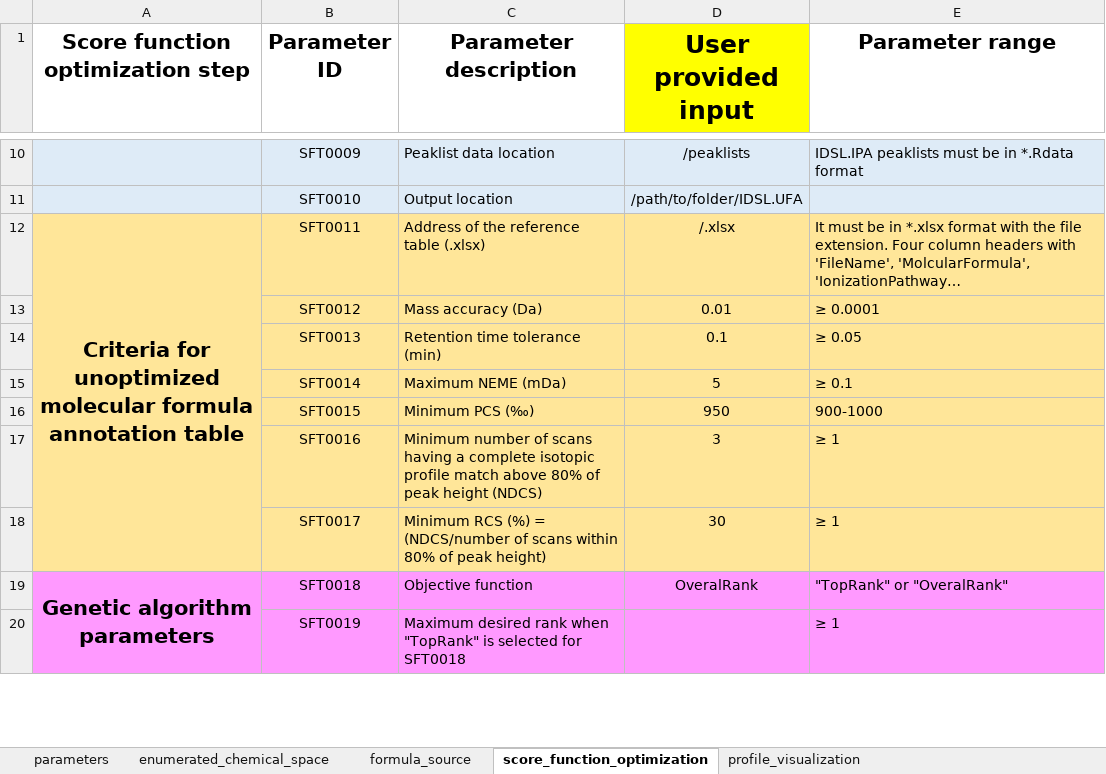
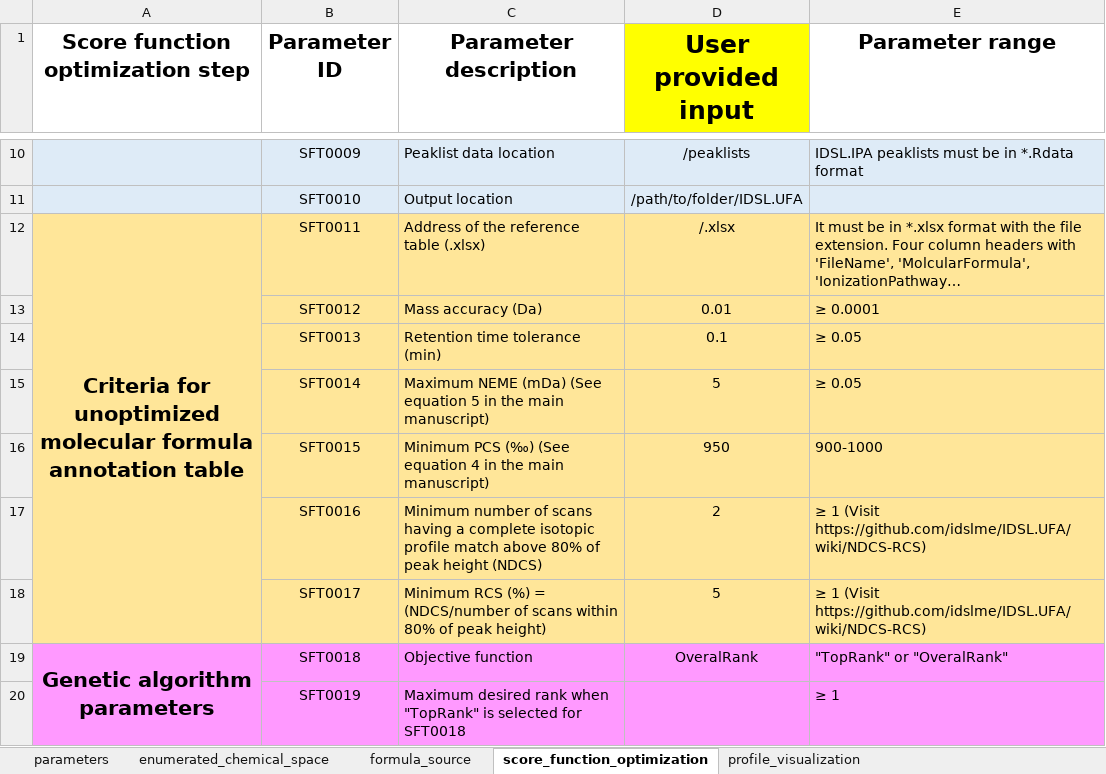
Before and after one commit to idslme/IDSL.UFA, an Excel workbook: UFA_parameters.xlsx, sheet score_function_optimization, drawn as a sheet; only a part is shown, gaps mark what is left out; long unchanged cells end in …; values as stored, in another font and other column widths than the file's, no borders; the diff names each change by its address in the sheet, - before the commit and + after, or states it on an @@ line.

```diff
--- a/UFA_parameters.xlsx (sheet score_function_optimization)
+++ b/UFA_parameters.xlsx (sheet score_function_optimization)
-C15 (Parameter description): Maximum NEME (mDa)
+C15 (Parameter description): Maximum NEME (mDa) (See equation 5 in the main manuscript)
-E15 (Parameter range): ≥ 0.1
+E15 (Parameter range): ≥ 0.05
-C16 (Parameter description): Minimum PCS (‰)
+C16 (Parameter description): Minimum PCS (‰) (See equation 4 in the main manuscript)
-D17 (User provided input): 3
+D17 (User provided input): 2
-E17:E18 (Parameter range): ≥ 1
+E17:E18 (Parameter range): ≥ 1 (Visit https://github.com/idslme/IDSL.UFA/wiki/NDCS-RCS)
-D18 (User provided input): 30
+D18 (User provided input): 5
```
Also changed, not shown: sheet enumerated_chemical_space, sheet formula_source, sheet profile_visualization, 2 other files.
